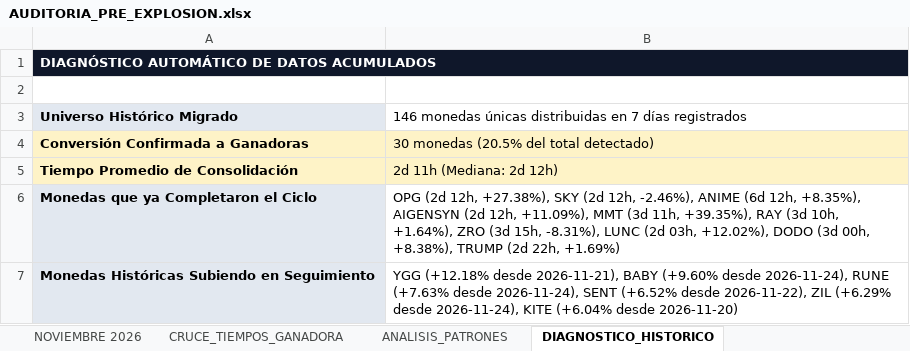
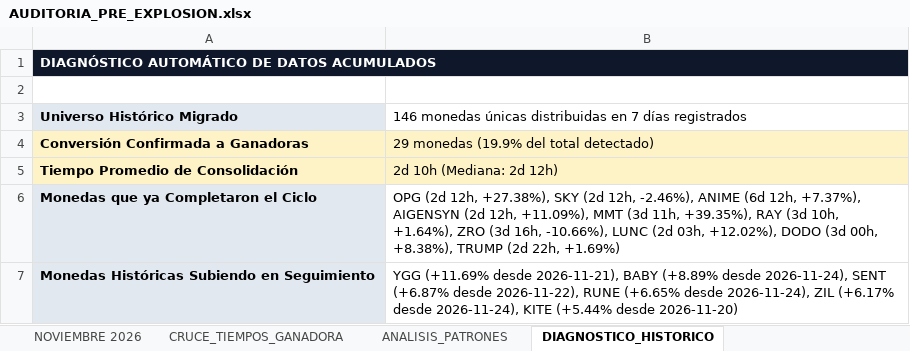
Before and after one commit to kjanoto-coder/panel-cripto, an Excel workbook: AUDITORIA_PRE_EXPLOSION.xlsx, sheet DIAGNOSTICO_HISTORICO, drawn as a sheet; values as stored, in another font and other column widths than the file's, no borders; the diff names each change by its address in the sheet, - before the commit and + after, or states it on an @@ line.

```diff
--- a/AUDITORIA_PRE_EXPLOSION.xlsx (sheet DIAGNOSTICO_HISTORICO)
+++ b/AUDITORIA_PRE_EXPLOSION.xlsx (sheet DIAGNOSTICO_HISTORICO)
-B4: 30 monedas (20.5% del total detectado)
+B4: 29 monedas (19.9% del total detectado)
-B5: 2d 11h (Mediana: 2d 12h)
+B5: 2d 10h (Mediana: 2d 12h)
-B6: …(6d 12h, +8.35%), AIGENSYN (2d 12h, +11.09%), MMT (3d 11h, +39.35%), RAY (3d 10h, +1.64%), ZRO (3d 15h, -8.31%), LUNC (2d…
+B6: …(6d 12h, +7.37%), AIGENSYN (2d 12h, +11.09%), MMT (3d 11h, +39.35%), RAY (3d 10h, +1.64%), ZRO (3d 16h, -10.66%), LUNC (2d…
-B7: YGG (+12.18% desde 2026-11-21), BABY (+9.60% desde 2026-11-24), RUNE (+7.63% desde 2026-11-24), SENT (+6.52% desde 2026-11-22), ZIL (+6.29% desde 2026-11-24), KITE (+6.04% desde 2026-11-20)
+B7: YGG (+11.69% desde 2026-11-21), BABY (+8.89% desde 2026-11-24), SENT (+6.87% desde 2026-11-22), RUNE (+6.65% desde 2026-11-24), ZIL (+6.17% desde 2026-11-24), KITE (+5.44% desde 2026-11-20)
```
Also changed, not shown: sheet NOVIEMBRE 2026, sheet CRUCE_TIEMPOS_GANADORA, sheet ANALISIS_PATRONES, 1 other file.
